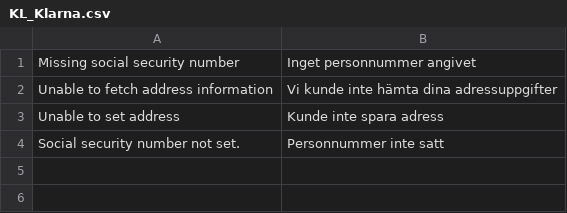
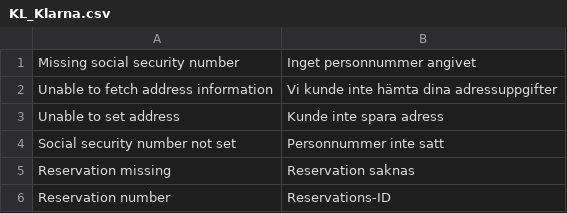
Before and after one commit to karlssonlord/KL_Klarna_NG, a CSV file: app/locale/sv_SE/KL_Klarna.csv, drawn as a sheet.

```diff
--- a/app/locale/sv_SE/KL_Klarna.csv
+++ b/app/locale/sv_SE/KL_Klarna.csv
@@ -3,2 +3,4 @@
 "Unable to set address","Kunde inte spara adress"
-"Social security number not set.","Personnummer inte satt"
+"Social security number not set","Personnummer inte satt"
+"Reservation missing","Reservation saknas"
+"Reservation number","Reservations-ID"
```
Also changed, not shown: 9 other files.
